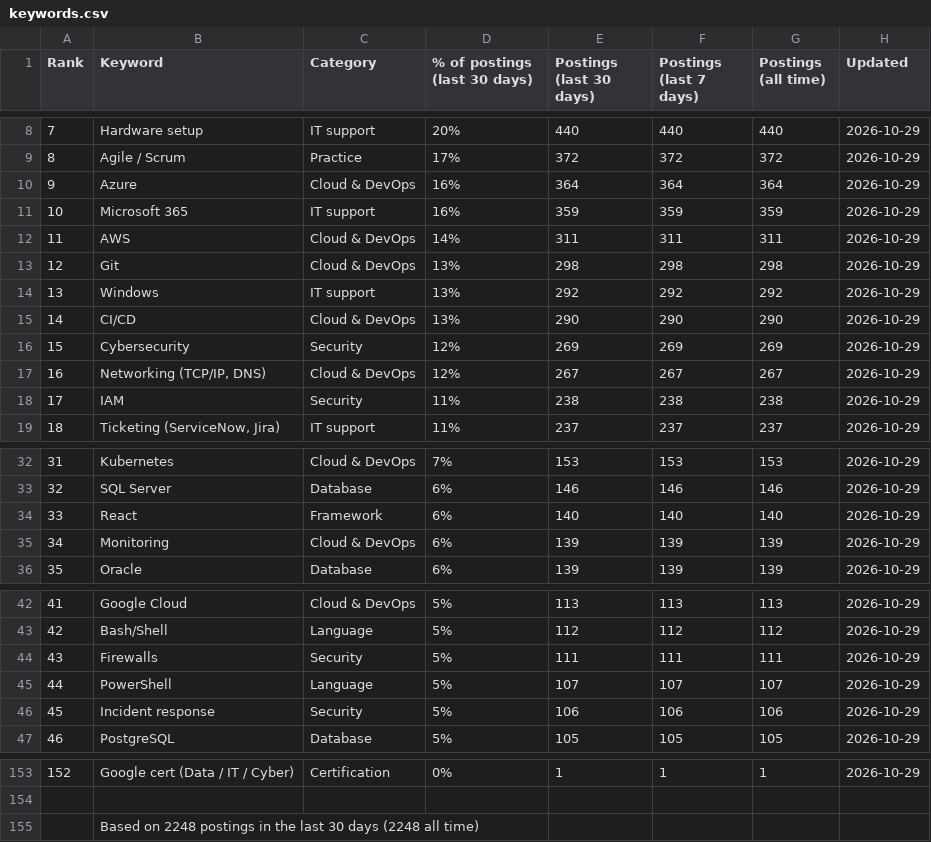
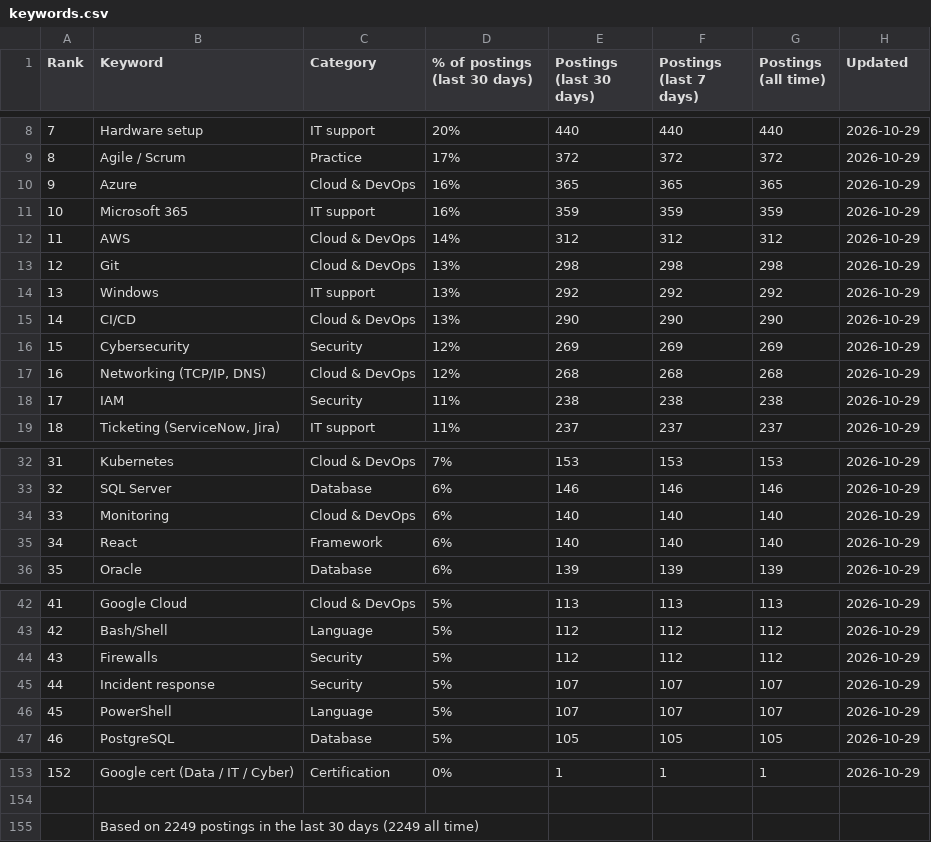
Before and after one commit to sagarh12/canada-jobs-feed, a CSV file: feed/keywords.csv, drawn as a sheet; only a part is shown, gaps mark what is left out; removed rows and columns are numbered as before the commit, all else as after; the diff names each change by its address in the sheet, - before the commit and + after, or states it on an @@ line.

```diff
--- a/feed/keywords.csv
+++ b/feed/keywords.csv
-E10 (Postings (last 30 days)): 364
+E10 (Postings (last 30 days)): 365
-F10 (Postings (last 7 days)): 364
+F10 (Postings (last 7 days)): 365
-G10 (Postings (all time)): 364
+G10 (Postings (all time)): 365
-E12 (Postings (last 30 days)): 311
+E12 (Postings (last 30 days)): 312
-F12 (Postings (last 7 days)): 311
+F12 (Postings (last 7 days)): 312
-G12 (Postings (all time)): 311
+G12 (Postings (all time)): 312
-E17 (Postings (last 30 days)): 267
+E17 (Postings (last 30 days)): 268
-F17 (Postings (last 7 days)): 267
+F17 (Postings (last 7 days)): 268
-G17 (Postings (all time)): 267
+G17 (Postings (all time)): 268
+row 34: 33 | Monitoring | Cloud & DevOps | 6% | 140 | 140 | 140 | 2026-10-29
@@ column A (Rank) renumbered between rows 35 and 46 @@
-row 35: 34 | Monitoring | Cloud & DevOps | 6% | 139 | 139 | 139 | 2026-10-29
-E44 (Postings (last 30 days)): 111
+E44 (Postings (last 30 days)): 112
-F44 (Postings (last 7 days)): 111
+F44 (Postings (last 7 days)): 112
-G44 (Postings (all time)): 111
+G44 (Postings (all time)): 112
+row 45: 44 | Incident response | Security | 5% | 107 | 107 | 107 | 2026-10-29
-row 46: 45 | Incident response | Security | 5% | 106 | 106 | 106 | 2026-10-29
-B155 (Keyword): Based on 2248 postings in the last 30 days (2248 all time)
+B155 (Keyword): Based on 2249 postings in the last 30 days (2249 all time)
```
Also changed, not shown: 3 other files.
